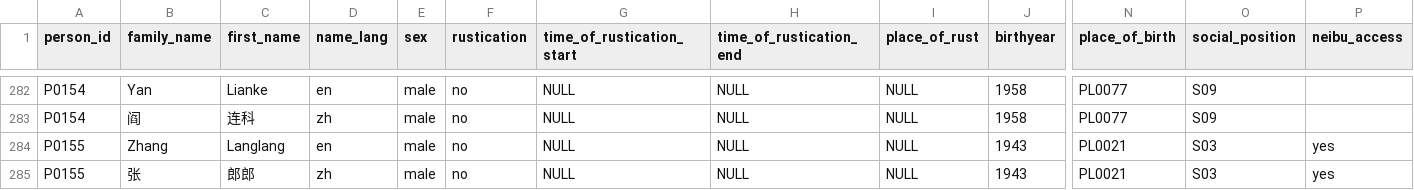
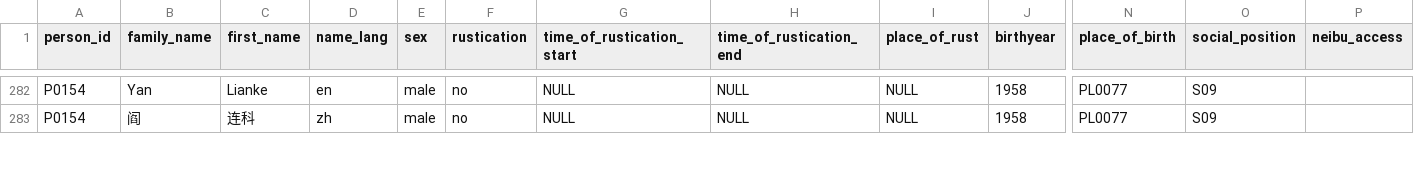
Before and after one commit to readchina/ReadAct, a CSV file: data/Person.csv, drawn as a sheet; only a part is shown, gaps mark what is left out; removed rows and columns are numbered as before the commit, all else as after; rows hold the shown columns only; the diff covers the shown part only; the diff names each change by its address in the sheet, - before the commit and + after, or states it on an @@ line.

```diff
--- a/data/Person.csv
+++ b/data/Person.csv
-row 284: P0155 | Zhang | Langlang | en | male | no | NULL | NULL | NULL | 1943 | PL0021 | S03 | yes
-row 285: P0155 | 张 | 郎郎 | zh | male | no | NULL | NULL | NULL | 1943 | PL0021 | S03 | yes
```
Also changed, not shown: 4 added rows and 30 edited cells elsewhere in this file, data/Place.csv, data/Text.csv.
